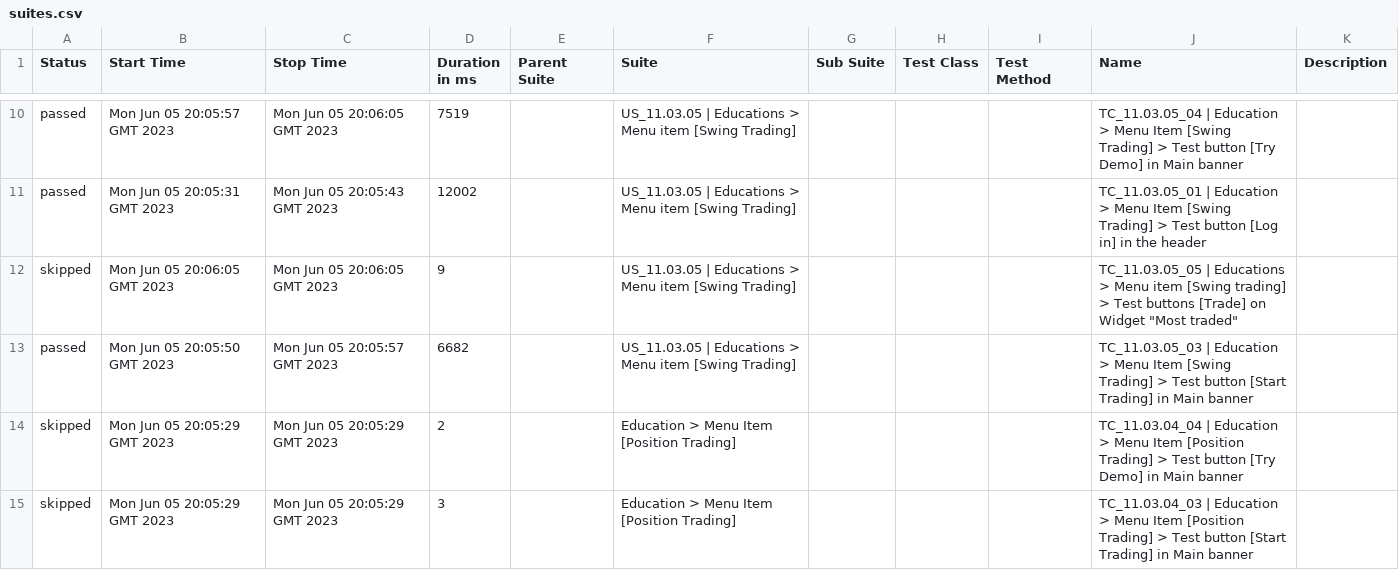
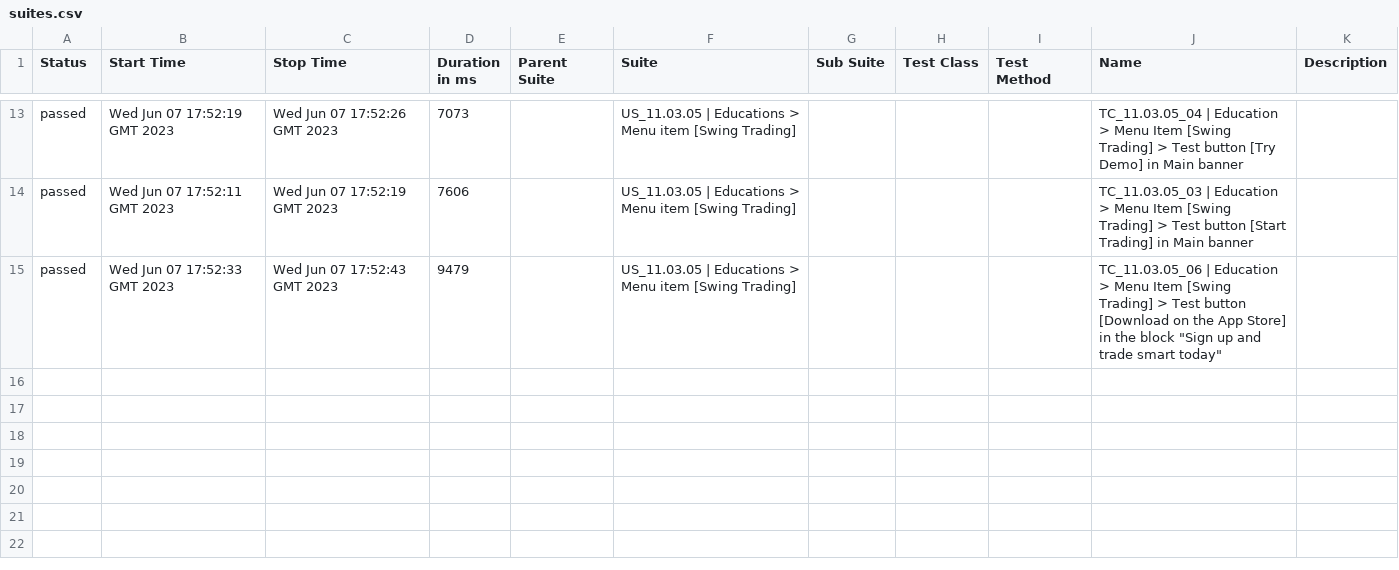
Before and after one commit to SawkaQA/TestCapitalComCypress, a CSV file: 2/data/suites.csv, drawn as a sheet; only a part is shown, gaps mark what is left out; the diff covers the shown part only.

```diff
--- a/2/data/suites.csv
+++ b/2/data/suites.csv
@@ -10,6 +13,3 @@
-"passed","Mon Jun 05 20:05:57 GMT 2023","Mon Jun 05 20:06:05 GMT 2023","7519","","US_11.03.05 | Educations > Menu item [Swing Trading]","","","","TC_11.03.05_04 | Education > Menu Item [Swing Trading] > Test button [Try Demo] in Main banner",""
-"passed","Mon Jun 05 20:05:31 GMT 2023","Mon Jun 05 20:05:43 GMT 2023","12002","","US_11.03.05 | Educations > Menu item [Swing Trading]","","","","TC_11.03.05_01 | Education > Menu Item [Swing Trading] > Test button [Log in] in the header",""
-"skipped","Mon Jun 05 20:06:05 GMT 2023","Mon Jun 05 20:06:05 GMT 2023","9","","US_11.03.05 | Educations > Menu item [Swing Trading]","","","","TC_11.03.05_05 | Educations > Menu item [Swing trading] > Test buttons [Trade] on Widget ""Most traded""",""
-"passed","Mon Jun 05 20:05:50 GMT 2023","Mon Jun 05 20:05:57 GMT 2023","6682","","US_11.03.05 | Educations > Menu item [Swing Trading]","","","","TC_11.03.05_03 | Education > Menu Item [Swing Trading] > Test button [Start Trading] in Main banner",""
-"skipped","Mon Jun 05 20:05:29 GMT 2023","Mon Jun 05 20:05:29 GMT 2023","2","","Education > Menu Item [Position Trading]","","","","TC_11.03.04_04 | Education > Menu Item [Position Trading] > Test button [Try Demo] in Main banner",""
-"skipped","Mon Jun 05 20:05:29 GMT 2023","Mon Jun 05 20:05:29 GMT 2023","3","","Education > Menu Item [Position Trading]","","","","TC_11.03.04_03 | Education > Menu Item [Position Trading] > Test button [Start Trading] in Main banner",""
+"passed","Wed Jun 07 17:52:19 GMT 2023","Wed Jun 07 17:52:26 GMT 2023","7073","","US_11.03.05 | Educations > Menu item [Swing Trading]","","","","TC_11.03.05_04 | Education > Menu Item [Swing Trading] > Test button [Try Demo] in Main banner",""
+"passed","Wed Jun 07 17:52:11 GMT 2023","Wed Jun 07 17:52:19 GMT 2023","7606","","US_11.03.05 | Educations > Menu item [Swing Trading]","","","","TC_11.03.05_03 | Education > Menu Item [Swing Trading] > Test button [Start Trading] in Main banner",""
+"passed","Wed Jun 07 17:52:33 GMT 2023","Wed Jun 07 17:52:43 GMT 2023","9479","","US_11.03.05 | Educations > Menu item [Swing Trading]","","","","TC_11.03.05_06 | Education > Menu Item [Swing Trading] > Test button [Download on the App Store] in the block ""Sign up and trade smart today""",""
```
Also changed, not shown: 4 added rows, 1 removed row and 26 edited cells elsewhere in this file, 44 other files.
